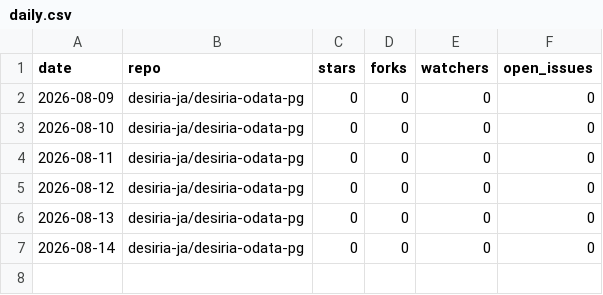
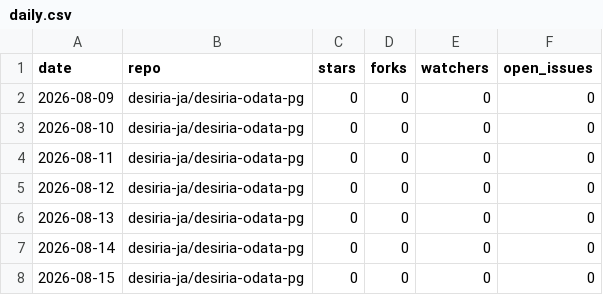
Before and after one commit to desiria-ja/desiria-odata-pg, a CSV file: metrics/daily.csv, drawn as a sheet; the diff names each change by its address in the sheet, - before the commit and + after, or states it on an @@ line.

Commit message:
Record daily counts for 2026-08-15

```diff
--- a/metrics/daily.csv
+++ b/metrics/daily.csv
+row 8: 2026-08-15 | desiria-ja/desiria-odata-pg | 0 | 0 | 0 | 0
```
